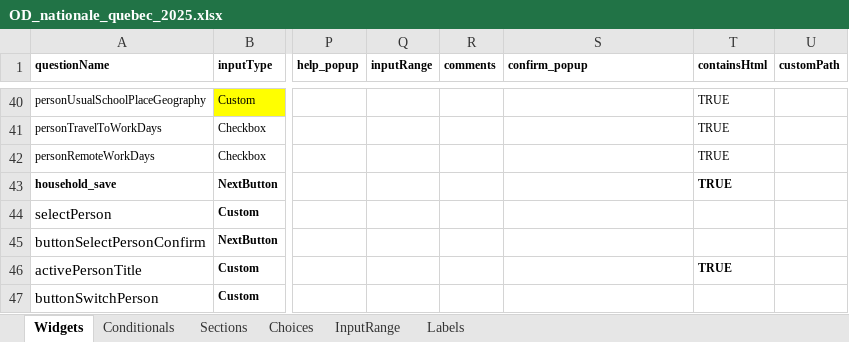
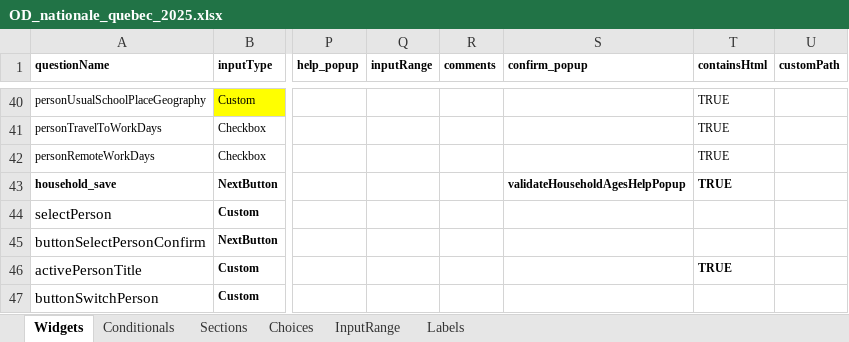
Before and after one commit to chairemobilite/od_nationale_quebec, an Excel workbook: survey/references/OD_nationale_quebec_2025.xlsx, sheet Widgets, drawn as a sheet; only a part is shown, gaps mark what is left out; values as stored, in another font and other column widths than the file's, no borders; charts and pictures and conditional formats not drawn; the diff names each change by its address in the sheet, - before the commit and + after, or states it on an @@ line.

Commit message:
Label: Add an age validation popup.
Fix: #183
Note: I had to remove the strong HTML label, because it's not supported in the customHelpPopup yet.

```diff
--- a/survey/references/OD_nationale_quebec_2025.xlsx (sheet Widgets)
+++ b/survey/references/OD_nationale_quebec_2025.xlsx (sheet Widgets)
-S43 (confirm_popup): (empty)
+S43 (confirm_popup): validateHouseholdAgesHelpPopup
```
Also changed, not shown: sheet Labels, 4 other files.
